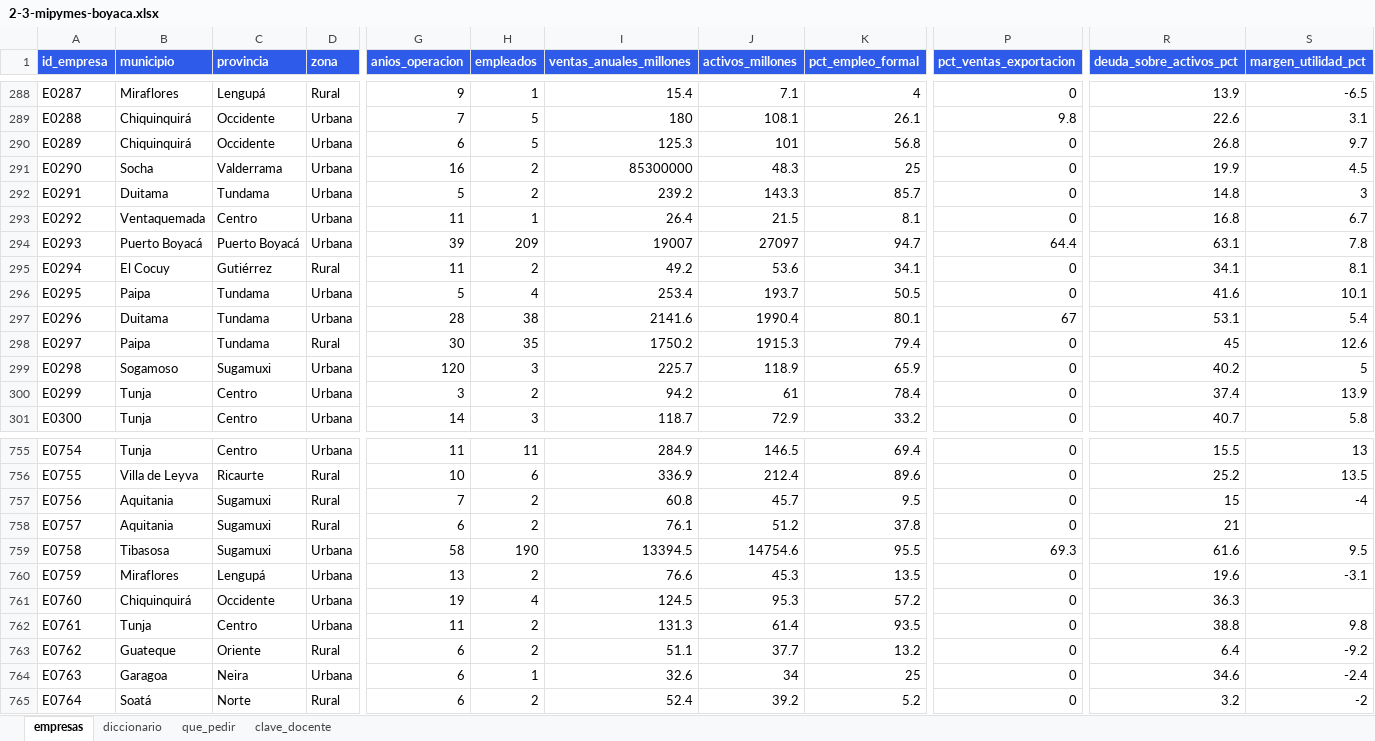
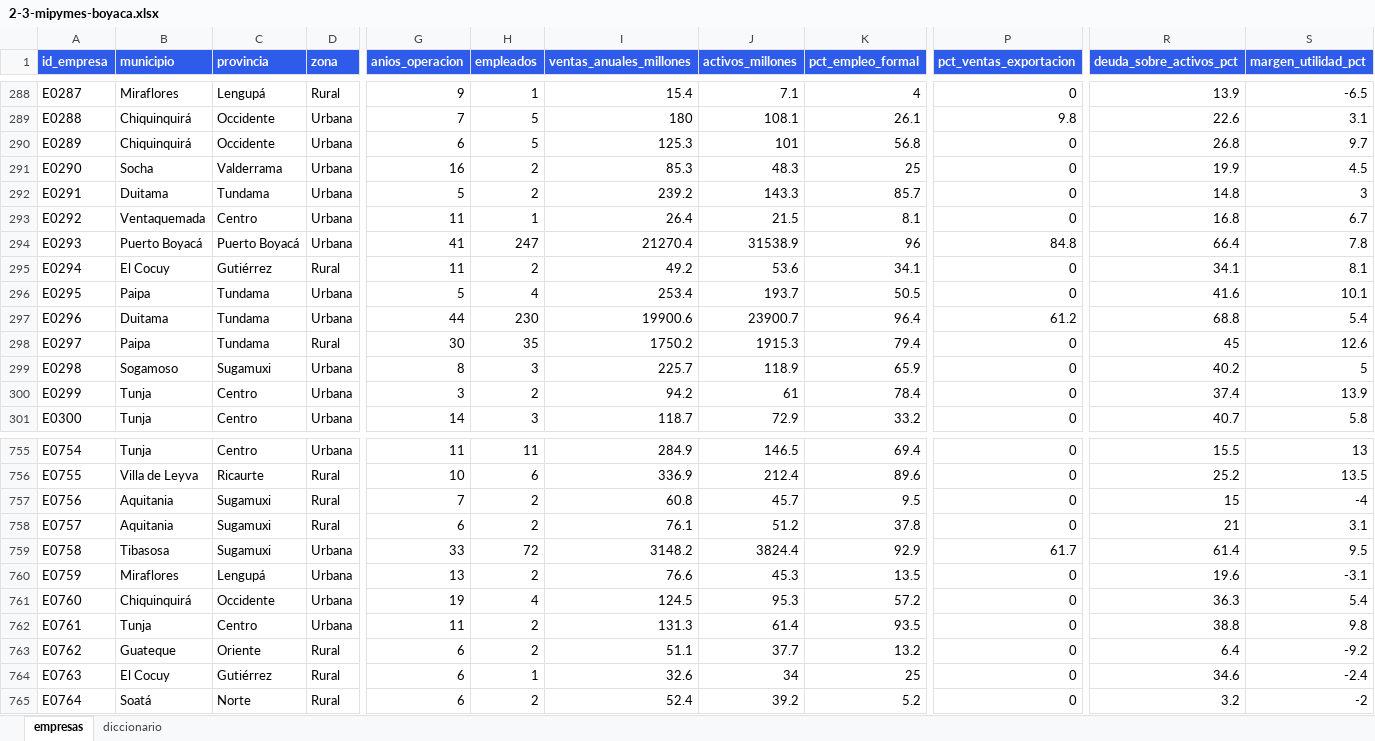
Before and after one commit to trabajocientifico/curso_machine_learning, an Excel workbook: ejercicios_ml_colombia/datos/2-3-mipymes-boyaca.xlsx, sheet empresas, drawn as a sheet; only a part is shown, gaps mark what is left out; values as stored, in another font and other column widths than the file's, no borders; the diff covers the shown part only; the diff names each change by its address in the sheet, - before the commit and + after, or states it on an @@ line.

```diff
--- a/ejercicios_ml_colombia/datos/2-3-mipymes-boyaca.xlsx (sheet empresas)
+++ b/ejercicios_ml_colombia/datos/2-3-mipymes-boyaca.xlsx (sheet empresas)
-sheet tab: que_pedir
-sheet tab: clave_docente
-I291 (ventas_anuales_millones): 85300000
+I291 (ventas_anuales_millones): 85.3
-G294 (anios_operacion): 39
+G294 (anios_operacion): 41
-H294 (empleados): 209
+H294 (empleados): 247
-I294 (ventas_anuales_millones): 19007
+I294 (ventas_anuales_millones): 21270.4
-J294 (activos_millones): 27097
+J294 (activos_millones): 31538.9
-K294 (pct_empleo_formal): 94.7
+K294 (pct_empleo_formal): 96
-P294 (pct_ventas_exportacion): 64.4
+P294 (pct_ventas_exportacion): 84.8
-R294 (deuda_sobre_activos_pct): 63.1
+R294 (deuda_sobre_activos_pct): 66.4
-G297 (anios_operacion): 28
+G297 (anios_operacion): 44
-H297 (empleados): 38
+H297 (empleados): 230
-I297 (ventas_anuales_millones): 2141.6
+I297 (ventas_anuales_millones): 19900.6
-J297 (activos_millones): 1990.4
+J297 (activos_millones): 23900.7
-K297 (pct_empleo_formal): 80.1
+K297 (pct_empleo_formal): 96.4
-P297 (pct_ventas_exportacion): 67
+P297 (pct_ventas_exportacion): 61.2
-R297 (deuda_sobre_activos_pct): 53.1
+R297 (deuda_sobre_activos_pct): 68.8
-G299 (anios_operacion): 120
+G299 (anios_operacion): 8
-S758 (margen_utilidad_pct): (empty)
+S758 (margen_utilidad_pct): 3.1
-G759 (anios_operacion): 58
+G759 (anios_operacion): 33
-H759 (empleados): 190
+H759 (empleados): 72
-I759 (ventas_anuales_millones): 13394.5
+I759 (ventas_anuales_millones): 3148.2
-J759 (activos_millones): 14754.6
+J759 (activos_millones): 3824.4
-K759 (pct_empleo_formal): 95.5
+K759 (pct_empleo_formal): 92.9
-P759 (pct_ventas_exportacion): 69.3
+P759 (pct_ventas_exportacion): 61.7
-R759 (deuda_sobre_activos_pct): 61.6
+R759 (deuda_sobre_activos_pct): 61.4
-S761 (margen_utilidad_pct): (empty)
+S761 (margen_utilidad_pct): 5.4
-B764 (municipio): Garagoa
+B764 (municipio): El Cocuy
-C764 (provincia): Neira
+C764 (provincia): Gutiérrez
-D764 (zona): Urbana
+D764 (zona): Rural
```
Also changed, not shown: 265 edited cells elsewhere in this sheet, sheet diccionario, 51 other files.
